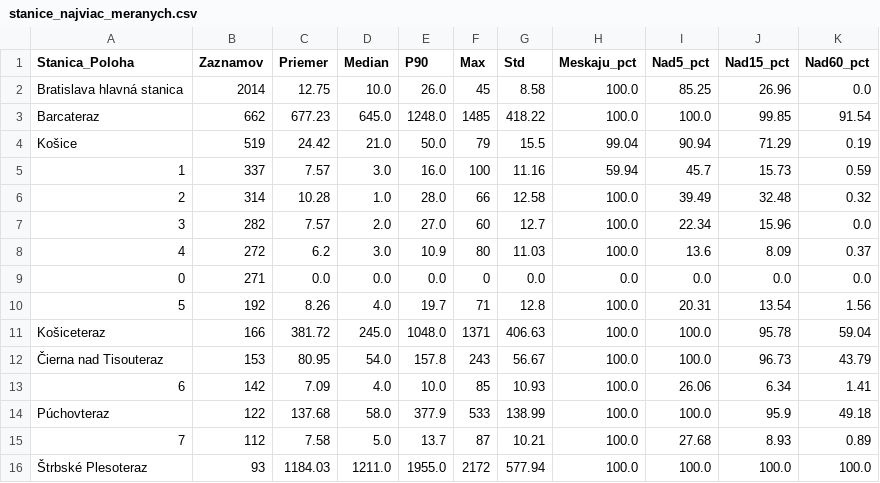
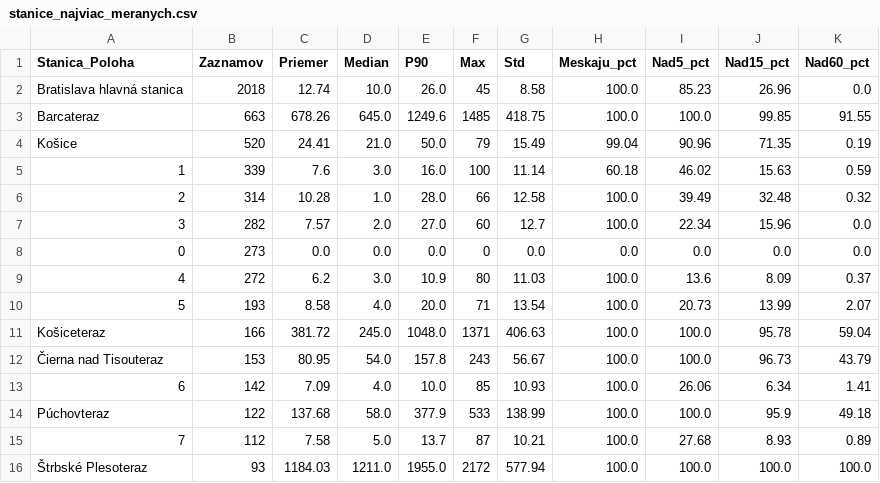
Before and after one commit to lalasonycierny/idos-meskanie, a CSV file: statistiky/stanice_najviac_meranych.csv, drawn as a sheet.

```diff
--- a/statistiky/stanice_najviac_meranych.csv
+++ b/statistiky/stanice_najviac_meranych.csv
@@ -1,11 +1,11 @@
 Stanica_Poloha;Zaznamov;Priemer;Median;P90;Max;Std;Meskaju_pct;Nad5_pct;Nad15_pct;Nad60_pct
-Bratislava hlavná stanica;2014;12.75;10.0;26.0;45;8.58;100.0;85.25;26.96;0.0
-Barcateraz;662;677.23;645.0;1248.0;1485;418.22;100.0;100.0;99.85;91.54
-Košice;519;24.42;21.0;50.0;79;15.5;99.04;90.94;71.29;0.19
-1;337;7.57;3.0;16.0;100;11.16;59.94;45.7;15.73;0.59
+Bratislava hlavná stanica;2018;12.74;10.0;26.0;45;8.58;100.0;85.23;26.96;0.0
+Barcateraz;663;678.26;645.0;1249.6;1485;418.75;100.0;100.0;99.85;91.55
+Košice;520;24.41;21.0;50.0;79;15.49;99.04;90.96;71.35;0.19
+1;339;7.6;3.0;16.0;100;11.14;60.18;46.02;15.63;0.59
 2;314;10.28;1.0;28.0;66;12.58;100.0;39.49;32.48;0.32
 3;282;7.57;2.0;27.0;60;12.7;100.0;22.34;15.96;0.0
+0;273;0.0;0.0;0.0;0;0.0;0.0;0.0;0.0;0.0
 4;272;6.2;3.0;10.9;80;11.03;100.0;13.6;8.09;0.37
-0;271;0.0;0.0;0.0;0;0.0;0.0;0.0;0.0;0.0
-5;192;8.26;4.0;19.7;71;12.8;100.0;20.31;13.54;1.56
+5;193;8.58;4.0;20.0;71;13.54;100.0;20.73;13.99;2.07
 Košiceteraz;166;381.72;245.0;1048.0;1371;406.63;100.0;100.0;95.78;59.04
```
Also changed, not shown: statistiky/cast_dna.csv, statistiky/hodiny.csv, 35 other files.
